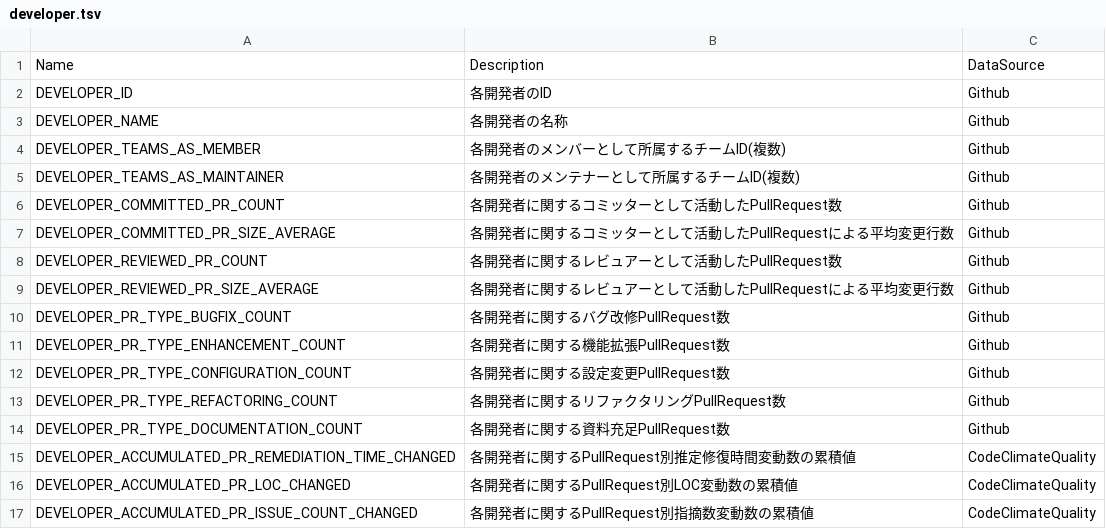
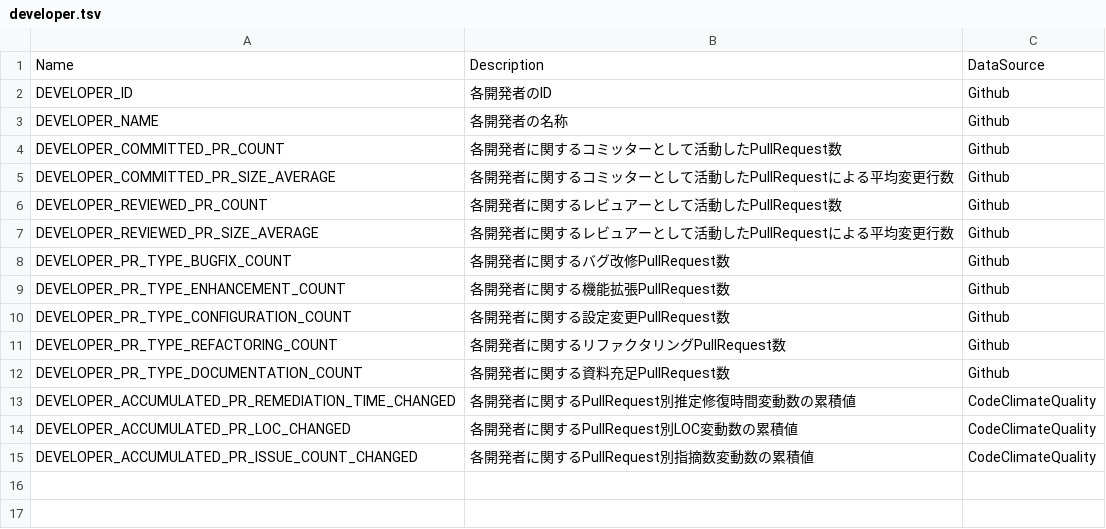
Before and after one commit to MichinaoShimizu/devmetrics, a TSV file: metrics/developer.tsv, drawn as a sheet; the diff names each change by its address in the sheet, - before the commit and + after, or states it on an @@ line.

```diff
--- a/metrics/developer.tsv
+++ b/metrics/developer.tsv
-row 4: DEVELOPER_TEAMS_AS_MEMBER | 各開発者のメンバーとして所属するチームID(複数) | Github
-row 5: DEVELOPER_TEAMS_AS_MAINTAINER | 各開発者のメンテナーとして所属するチームID(複数) | Github
```
Also changed, not shown: 2 other files.
